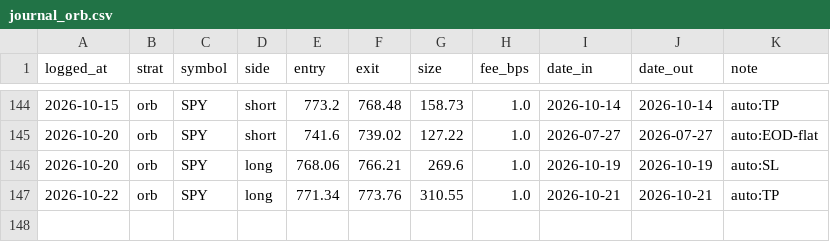
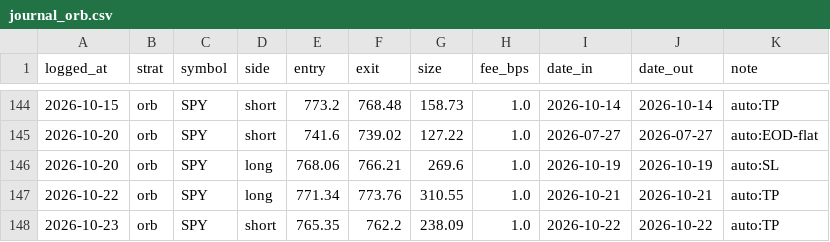
Before and after one commit to fkaaq505-eng/trade-signals, a CSV file: journal_orb.csv, drawn as a sheet; only a part is shown, gaps mark what is left out; the diff names each change by its address in the sheet, - before the commit and + after, or states it on an @@ line.

```diff
--- a/journal_orb.csv
+++ b/journal_orb.csv
+row 148: 2026-10-23 | orb | SPY | short | 765.35 | 762.2 | 238.09 | 1.0 | 2026-10-22 | 2026-10-22 | auto:TP
```
